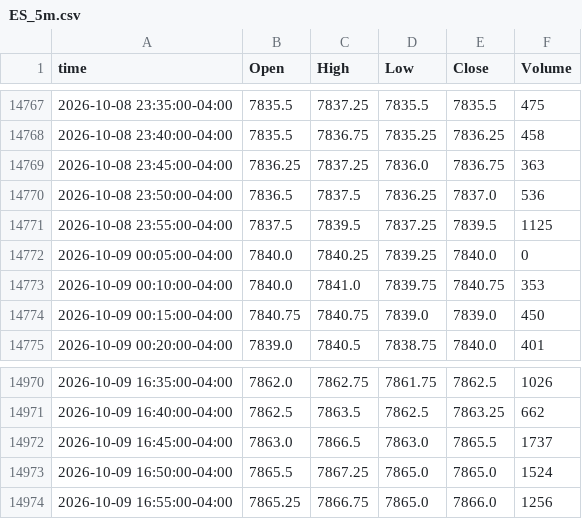
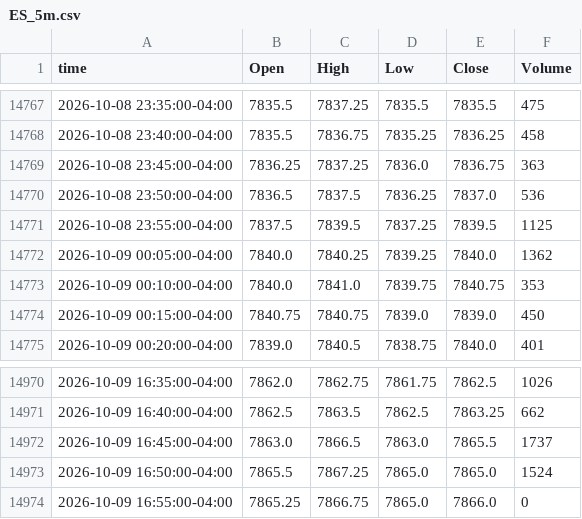
Before and after one commit to ductran1987/pharmd-bars, a CSV file: bars/ES_5m.csv, drawn as a sheet; only a part is shown, gaps mark what is left out.

```diff
--- a/bars/ES_5m.csv
+++ b/bars/ES_5m.csv
@@ -14771,3 +14771,3 @@ time,Open,High,Low,Close,Volume
 2026-10-08 23:55:00-04:00,7837.5,7839.5,7837.25,7839.5,1125
-2026-10-09 00:05:00-04:00,7840.0,7840.25,7839.25,7840.0,0
+2026-10-09 00:05:00-04:00,7840.0,7840.25,7839.25,7840.0,1362
 2026-10-09 00:10:00-04:00,7840.0,7841.0,7839.75,7840.75,353
@@ -14973,2 +14973,2 @@ time,Open,High,Low,Close,Volume
 2026-10-09 16:50:00-04:00,7865.5,7867.25,7865.0,7865.0,1524
-2026-10-09 16:55:00-04:00,7865.25,7866.75,7865.0,7866.0,1256
+2026-10-09 16:55:00-04:00,7865.25,7866.75,7865.0,7866.0,0
```
Also changed, not shown: bars/ES_1h.csv, bars/NQ_1h.csv, 1 other file.
